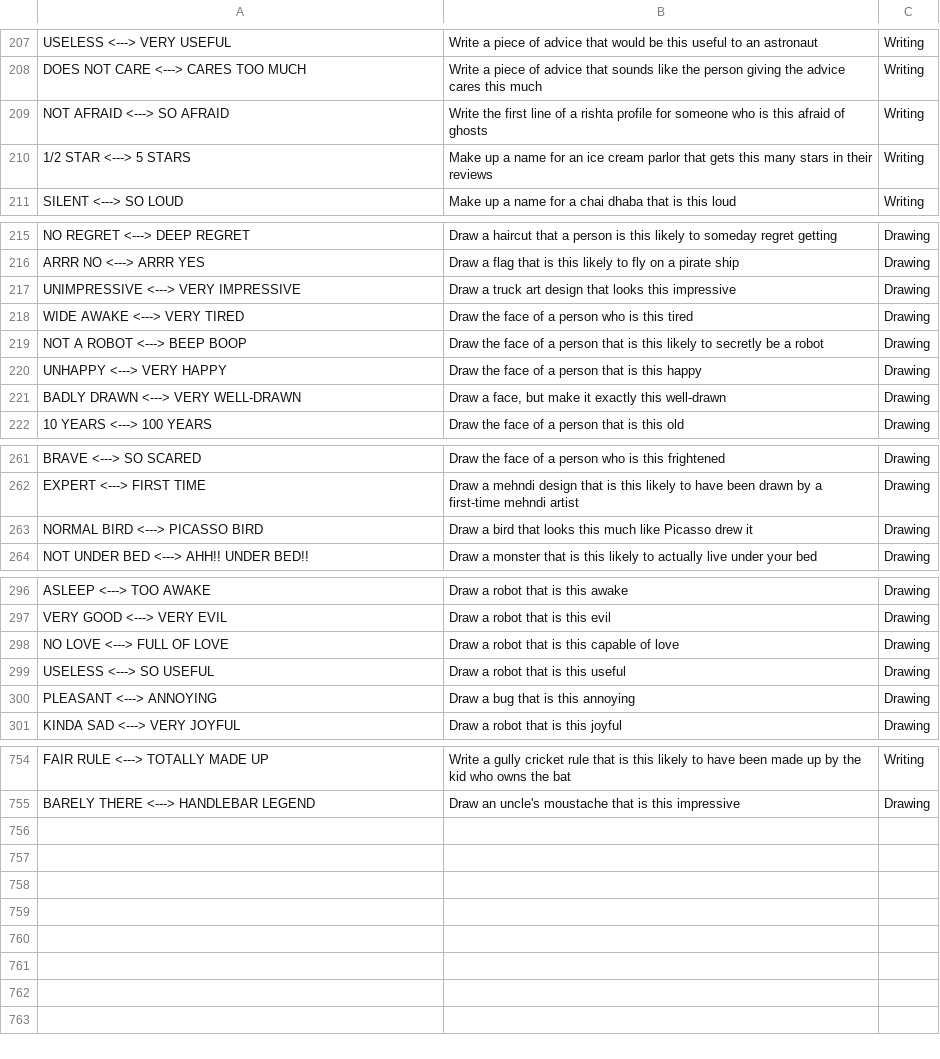
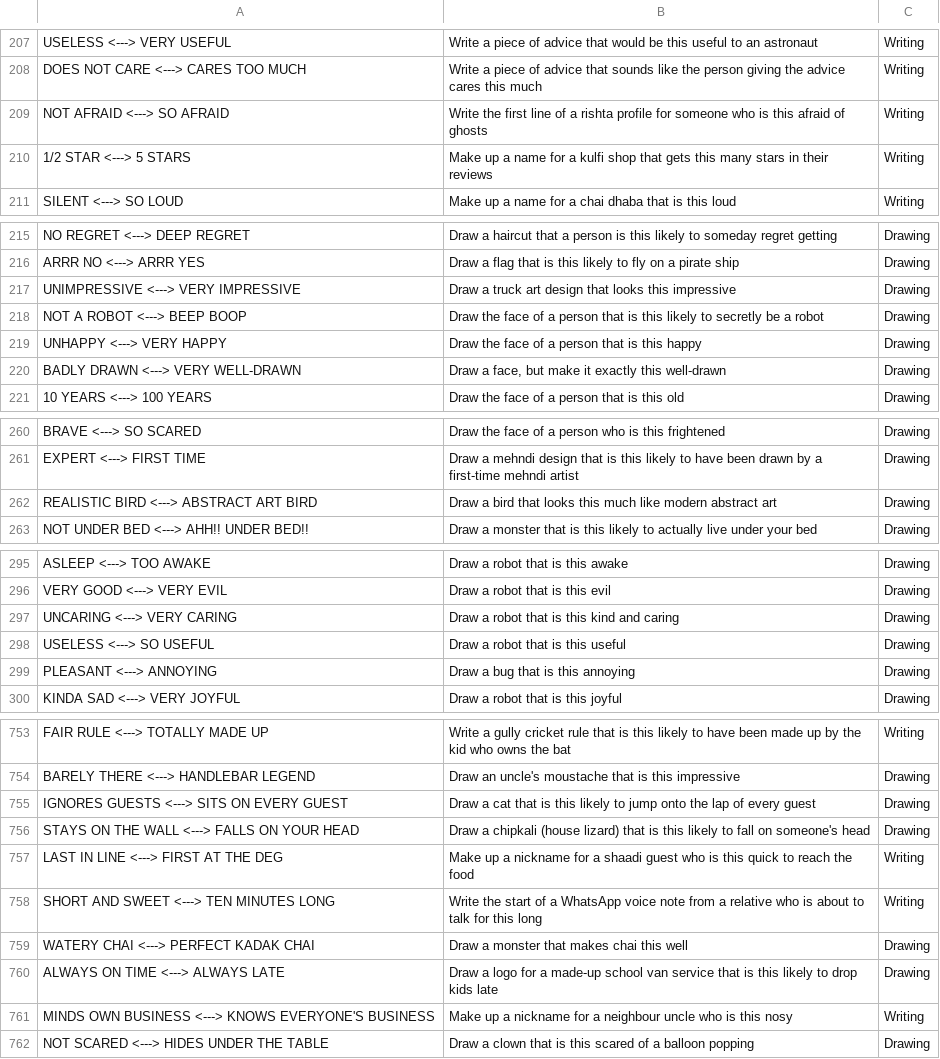
Before and after one commit to theshabab/jorbox, a CSV file: data/seed/data/game8.csv, drawn as a sheet; only a part is shown, gaps mark what is left out; the diff covers the shown part only.

```diff
--- a/data/seed/data/game8.csv
+++ b/data/seed/data/game8.csv
@@ -209,3 +209,3 @@ DOES NOT CARE <---> CARES TOO MUCH,Write a piece of advice that sounds like the
 NOT AFRAID <---> SO AFRAID,Write the first line of a rishta profile for someone who is this afraid of ghosts,Writing
-1/2 STAR <---> 5 STARS,Make up a name for an ice cream parlor that gets this many stars in their reviews,Writing
+1/2 STAR <---> 5 STARS,Make up a name for a kulfi shop that gets this many stars in their reviews,Writing
 SILENT <---> SO LOUD,Make up a name for a chai dhaba that is this loud,Writing
@@ -217,3 +217,2 @@ ARRR NO <---> ARRR YES,Draw a flag that is this likely to fly on a pirate ship,D
 UNIMPRESSIVE <---> VERY IMPRESSIVE,Draw a truck art design that looks this impressive,Drawing
-WIDE AWAKE <---> VERY TIRED,Draw the face of a person who is this tired,Drawing
 NOT A ROBOT <---> BEEP BOOP,Draw the face of a person that is this likely to secretly be a robot,Drawing
@@ -262,3 +261,3 @@ BRAVE <---> SO SCARED,Draw the face of a person who is this frightened,Drawing
 EXPERT <---> FIRST TIME,Draw a mehndi design that is this likely to have been drawn by a first-time mehndi artist,Drawing
-NORMAL BIRD <---> PICASSO BIRD,Draw a bird that looks this much like Picasso drew it,Drawing
+REALISTIC BIRD <---> ABSTRACT ART BIRD,Draw a bird that looks this much like modern abstract art,Drawing
 NOT UNDER BED <---> AHH!! UNDER BED!!,Draw a monster that is this likely to actually live under your bed,Drawing
@@ -297,3 +296,3 @@ ASLEEP <---> TOO AWAKE,Draw a robot that is this awake,Drawing
 VERY GOOD <---> VERY EVIL,Draw a robot that is this evil,Drawing
-NO LOVE <---> FULL OF LOVE,Draw a robot that is this capable of love,Drawing
+UNCARING <---> VERY CARING,Draw a robot that is this kind and caring,Drawing
 USELESS <---> SO USEFUL,Draw a robot that is this useful,Drawing
@@ -755 +754,9 @@ FAIR RULE <---> TOTALLY MADE UP,Write a gully cricket rule that is this likely t
 BARELY THERE <---> HANDLEBAR LEGEND,Draw an uncle's moustache that is this impressive,Drawing
+IGNORES GUESTS <---> SITS ON EVERY GUEST,Draw a cat that is this likely to jump onto the lap of every guest,Drawing
+STAYS ON THE WALL <---> FALLS ON YOUR HEAD,Draw a chipkali (house lizard) that is this likely to fall on someone's head,Drawing
+LAST IN LINE <---> FIRST AT THE DEG,Make up a nickname for a shaadi guest who is this quick to reach the food,Writing
+SHORT AND SWEET <---> TEN MINUTES LONG,Write the start of a WhatsApp voice note from a relative who is about to talk for this long,Writing
+WATERY CHAI <---> PERFECT KADAK CHAI,Draw a monster that makes chai this well,Drawing
+ALWAYS ON TIME <---> ALWAYS LATE,Draw a logo for a made-up school van service that is this likely to drop kids late,Drawing
+MINDS OWN BUSINESS <---> KNOWS EVERYONE'S BUSINESS,Make up a nickname for a neighbour uncle who is this nosy,Writing
+NOT SCARED <---> HIDES UNDER THE TABLE,Draw a clown that is this scared of a balloon popping,Drawing
```
Also changed, not shown: 2 edited cells elsewhere in this file, data/seed/data/game1.csv, data/seed/data/game11.csv, 5 other files.
